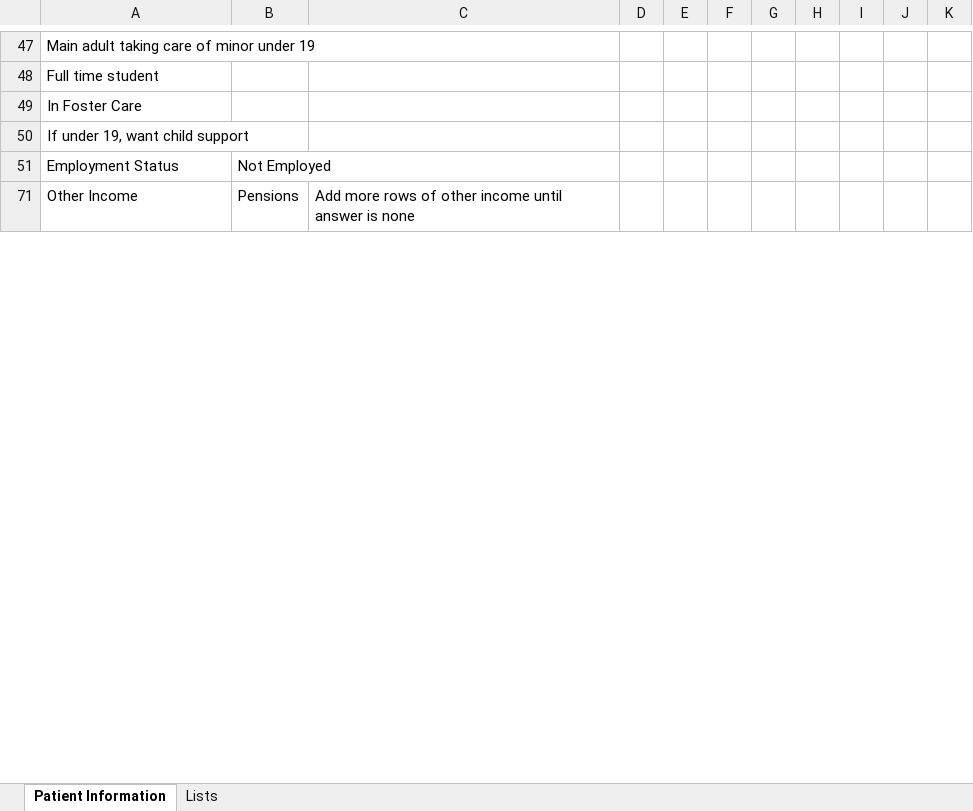
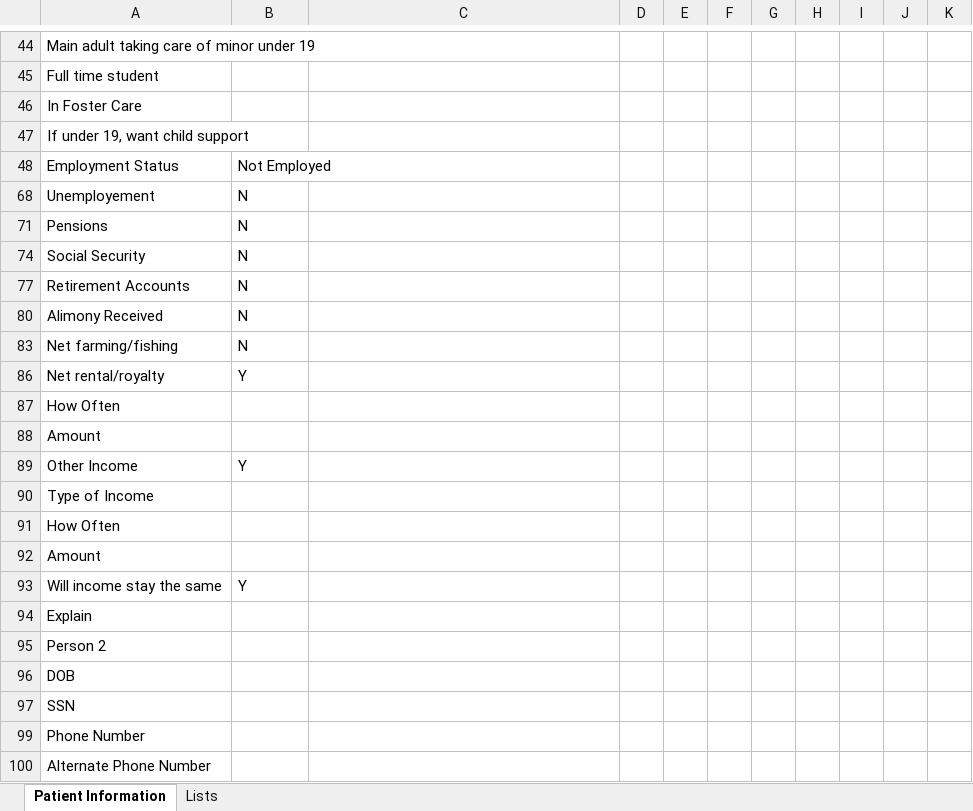
Before and after one commit to stheuer138/MCD-App-Filler, an Excel workbook: MCD App Filler.xlsm, sheet Patient Information, drawn as a sheet; only a part is shown, gaps mark what is left out; values as stored, in another font and other column widths than the file's, no cell formats; addresses are those after the commit; the diff covers the shown part only; the diff names each change by its address in the sheet, - before the commit and + after, or states it on an @@ line.

Commit message:
Add files via upload
Added some shit, it's pretty gross right now, there's a lot of dead code I need to work through, but starting to handle more things like multiple people and eventually with some tweaking multiple patients

```diff
--- a/MCD App Filler.xlsm (sheet Patient Information)
+++ b/MCD App Filler.xlsm (sheet Patient Information)
+row 68: Unemployement | N
+row 71: Pensions | N
+row 74: Social Security | N
+row 77: Retirement Accounts | N
+row 80: Alimony Received | N
+row 83: Net farming/fishing | N
+row 86: Net rental/royalty | Y
+row 87: How Often
+row 88: Amount
-B89: Pensions
+B89: Y
-C89: Add more rows of other income until answer is none
+C89: (empty)
+row 90: Type of Income
+row 91: How Often
+row 92: Amount
+row 93: Will income stay the same | Y
+row 94: Explain
+row 95: Person 2
+row 96: DOB
+row 97: SSN
+row 99: Phone Number
+row 100: Alternate Phone Number
```
Also changed, not shown: 311 added rows, 3 removed rows, 1 moved row, 50 hidden or unhidden rows and 13 edited cells elsewhere in this sheet, cell formats, formulas that keep their value, hidden cells.
